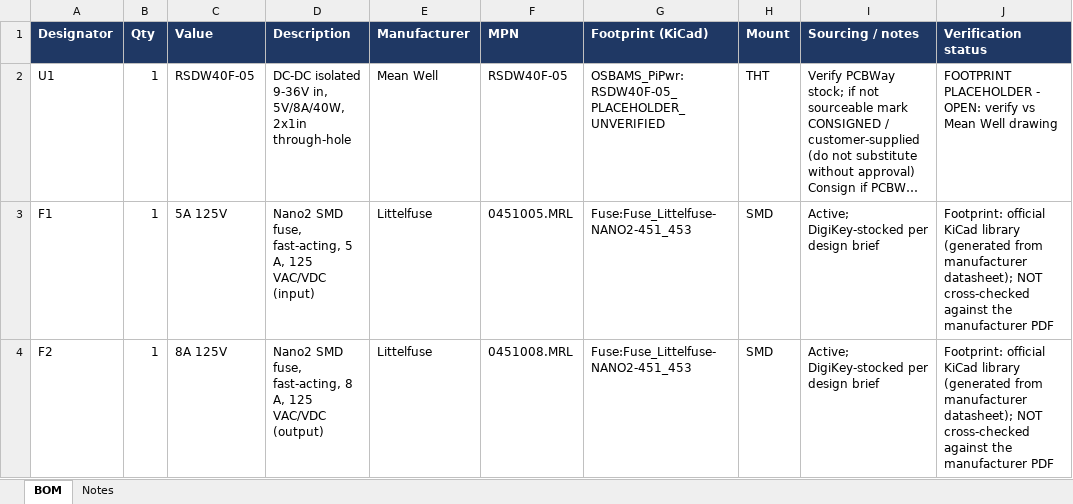
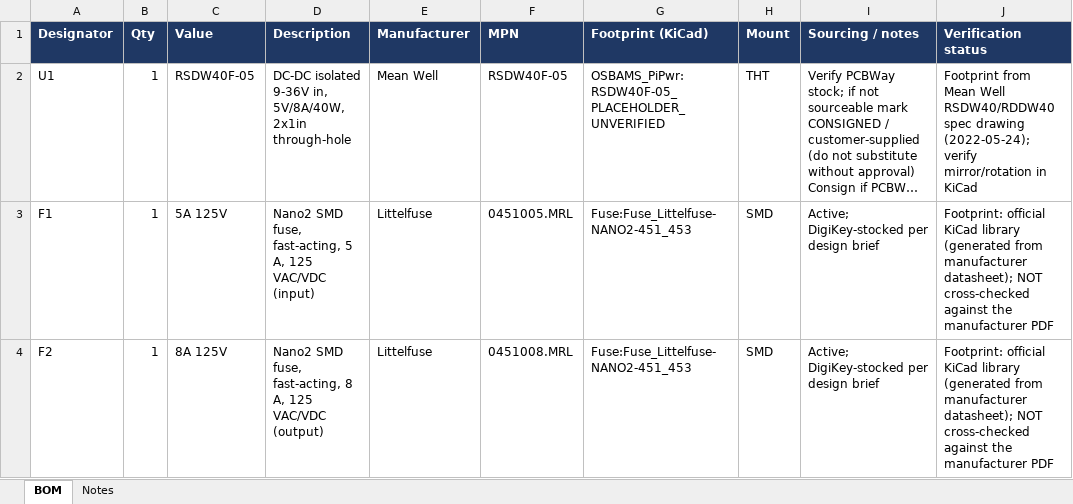
Before and after one commit to hle12345/OSBAMS, an Excel workbook: OSBAMS_Pi_Display_Power_RevA_RC1/bom/OSBAMS_Pi_Display_Power_RevA_RC1_BOM.xlsx, sheet BOM, drawn as a sheet; only a part is shown; long unchanged cells end in …; values as stored, in another font and other column widths than the file's, no borders; the diff names each change by its address in the sheet, - before the commit and + after, or states it on an @@ line.

```diff
--- a/OSBAMS_Pi_Display_Power_RevA_RC1/bom/OSBAMS_Pi_Display_Power_RevA_RC1_BOM.xlsx (sheet BOM)
+++ b/OSBAMS_Pi_Display_Power_RevA_RC1/bom/OSBAMS_Pi_Display_Power_RevA_RC1_BOM.xlsx (sheet BOM)
-J2 (Verification status): FOOTPRINT PLACEHOLDER - OPEN: verify vs Mean Well drawing
+J2 (Verification status): Footprint from Mean Well RSDW40/RDDW40 spec drawing (2022-05-24); verify mirror/rotation in KiCad
```
Also changed, not shown: 35 other files.
